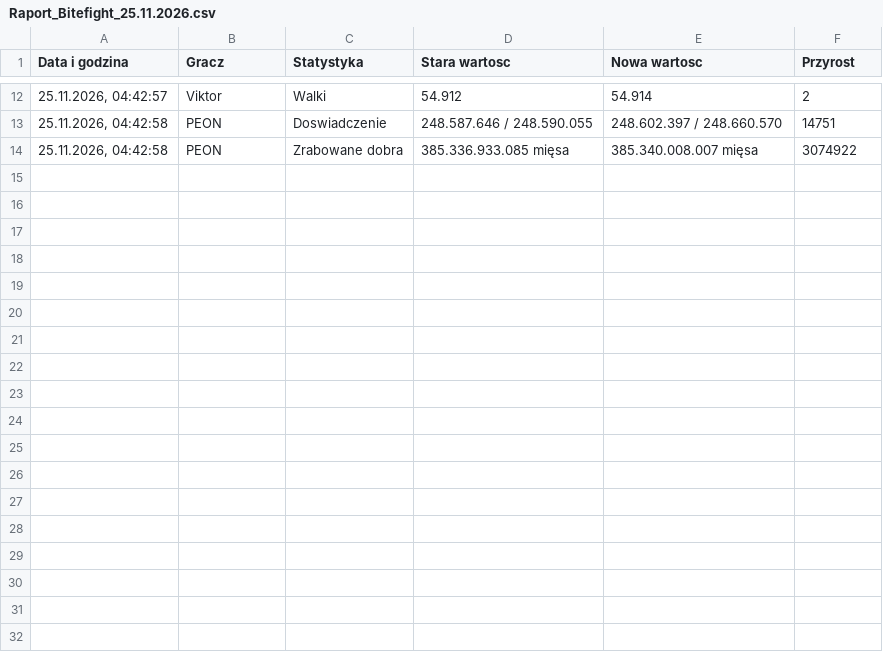
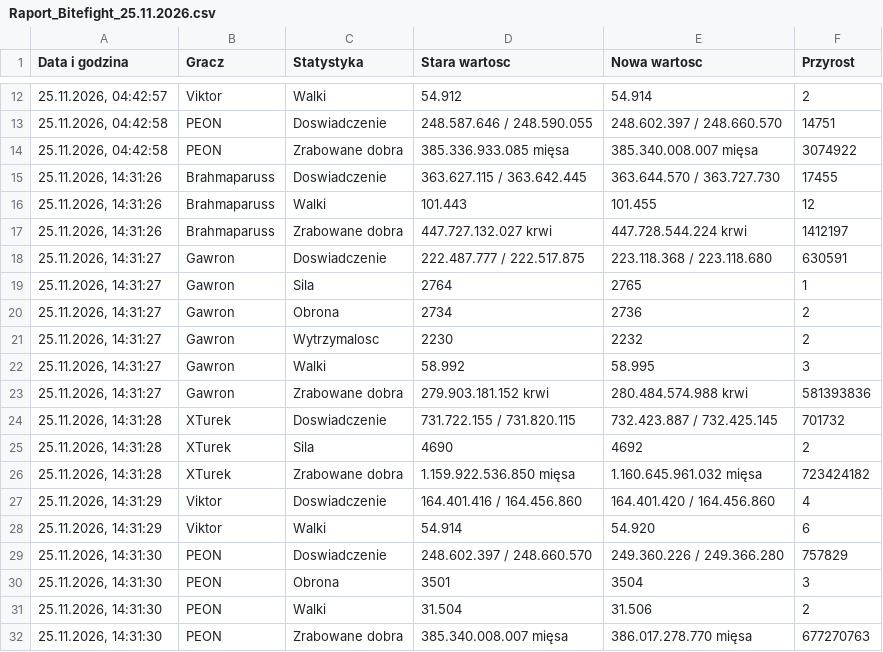
Before and after one commit to statystyki-bf/SledzikBitefight, a CSV file: Raport_Bitefight_25.11.2026.csv, drawn as a sheet; only a part is shown, gaps mark what is left out.

```diff
--- a/Raport_Bitefight_25.11.2026.csv
+++ b/Raport_Bitefight_25.11.2026.csv
@@ -14 +14,19 @@
 25.11.2026, 04:42:58;PEON;Zrabowane dobra;385.336.933.085 mięsa;385.340.008.007 mięsa;3074922
+25.11.2026, 14:31:26;Brahmaparuss;Doswiadczenie;363.627.115 / 363.642.445;363.644.570 / 363.727.730;17455
+25.11.2026, 14:31:26;Brahmaparuss;Walki;101.443;101.455;12
+25.11.2026, 14:31:26;Brahmaparuss;Zrabowane dobra;447.727.132.027 krwi;447.728.544.224 krwi;1412197
+25.11.2026, 14:31:27;Gawron;Doswiadczenie;222.487.777 / 222.517.875;223.118.368 / 223.118.680;630591
+25.11.2026, 14:31:27;Gawron;Sila;2764;2765;1
+25.11.2026, 14:31:27;Gawron;Obrona;2734;2736;2
+25.11.2026, 14:31:27;Gawron;Wytrzymalosc;2230;2232;2
+25.11.2026, 14:31:27;Gawron;Walki;58.992;58.995;3
+25.11.2026, 14:31:27;Gawron;Zrabowane dobra;279.903.181.152 krwi;280.484.574.988 krwi;581393836
+25.11.2026, 14:31:28;XTurek;Doswiadczenie;731.722.155 / 731.820.115;732.423.887 / 732.425.145;701732
+25.11.2026, 14:31:28;XTurek;Sila;4690;4692;2
+25.11.2026, 14:31:28;XTurek;Zrabowane dobra;1.159.922.536.850 mięsa;1.160.645.961.032 mięsa;723424182
+25.11.2026, 14:31:29;Viktor;Doswiadczenie;164.401.416 / 164.456.860;164.401.420 / 164.456.860;4
+25.11.2026, 14:31:29;Viktor;Walki;54.914;54.920;6
+25.11.2026, 14:31:30;PEON;Doswiadczenie;248.602.397 / 248.660.570;249.360.226 / 249.366.280;757829
+25.11.2026, 14:31:30;PEON;Obrona;3501;3504;3
+25.11.2026, 14:31:30;PEON;Walki;31.504;31.506;2
+25.11.2026, 14:31:30;PEON;Zrabowane dobra;385.340.008.007 mięsa;386.017.278.770 mięsa;677270763
```
Also changed, not shown: 1 other file.
